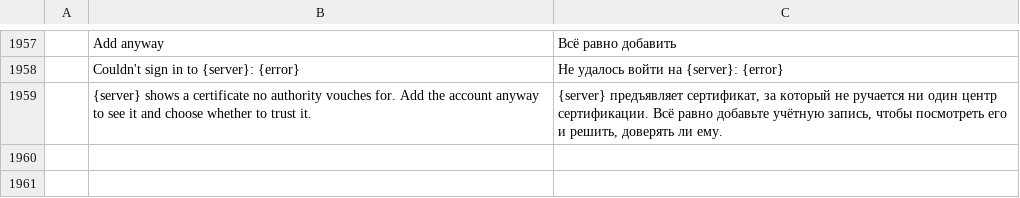
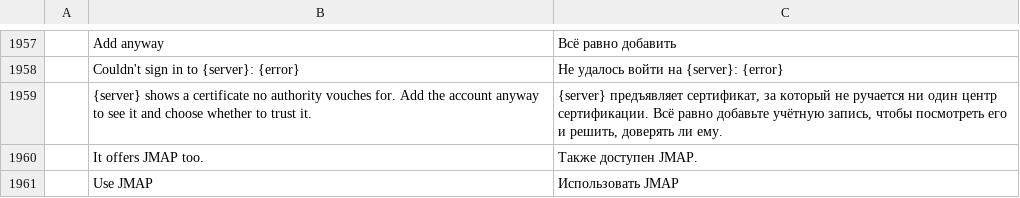
Before and after one commit to dmoghnie/mailcraft, a TSV file: crates/ui-egui/src/i18n/ru.tsv, drawn as a sheet; only a part is shown, gaps mark what is left out; the diff names each change by its address in the sheet, - before the commit and + after, or states it on an @@ line.

Commit message:
feat: a JMAP server named in DNS is found with an address's settings
RFC 8620 §2.2: a domain's _jmap._tcp SRV record gives the host and port
whose /.well-known/jmap is the JMAP session. Discovery now looks it up
once and keeps it beside the settings found (config.jmap, offered, not
chosen). With only that published it is the answer, with no IMAP host,
before any server is probed.

The add-account dialog fills the JMAP address, says "It offers JMAP
too." with Use JMAP, and chooses JMAP when no IMAP server was named.
account.discover names "jmap"; mailcraft-cli add uses it when it's all
there is, and otherwise says how to use it. The live discovery test
now also checks Gmail's OAuth and Fastmail's JMAP server.

```diff
--- a/crates/ui-egui/src/i18n/ru.tsv
+++ b/crates/ui-egui/src/i18n/ru.tsv
+row 1960:  | It offers JMAP too. | Также доступен JMAP.
+row 1961:  | Use JMAP | Использовать JMAP
```
Also changed, not shown: crates/ui-egui/src/i18n/ar.tsv, crates/ui-egui/src/i18n/de.tsv, 19 other files.
